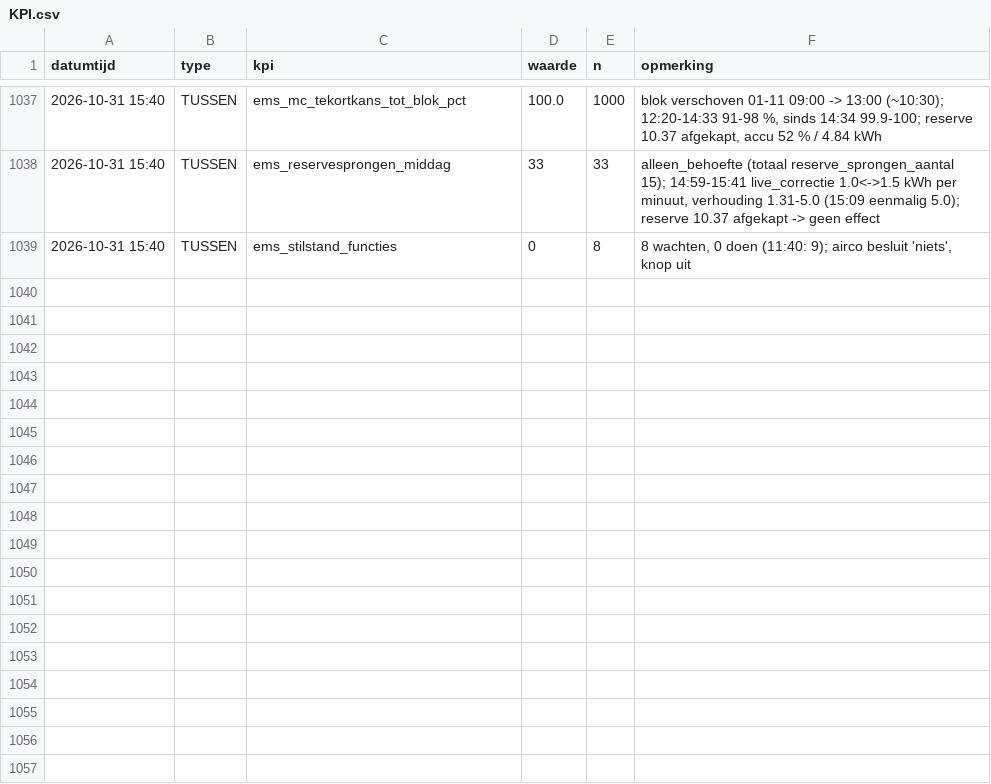
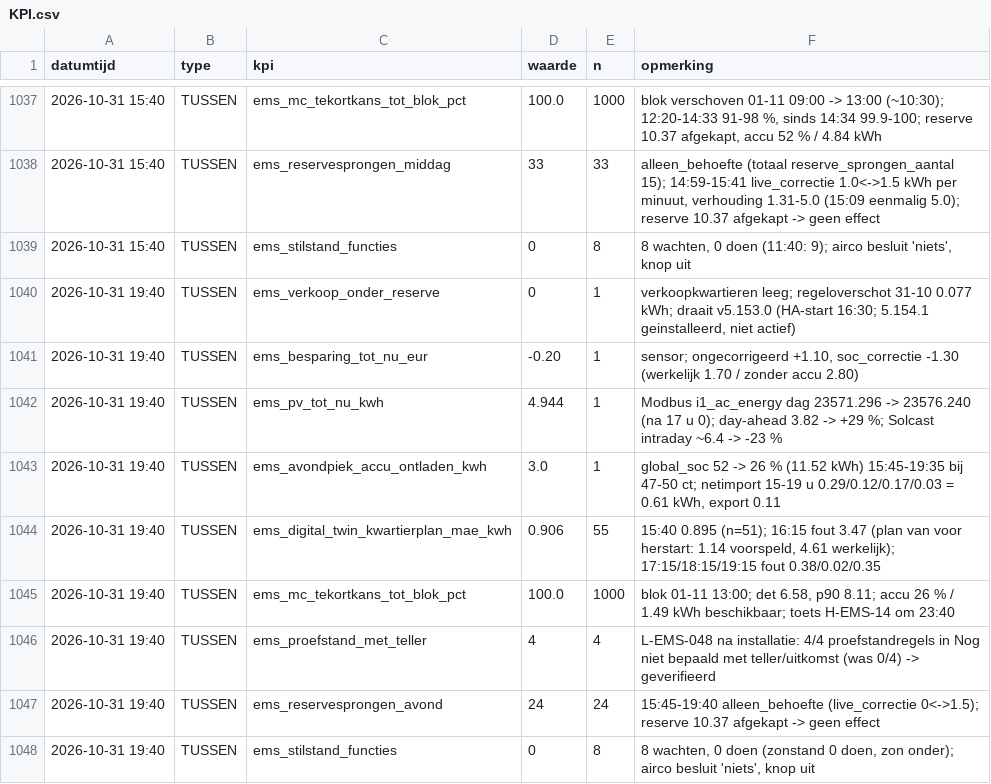
Before and after one commit to Roedie84/Energy-Management-System, a CSV file: KPI.csv, drawn as a sheet; only a part is shown, gaps mark what is left out.

```diff
--- a/KPI.csv
+++ b/KPI.csv
@@ -1039 +1039,10 @@ datumtijd,type,kpi,waarde,n,opmerking
 2026-10-31 15:40,TUSSEN,ems_stilstand_functies,0,8,"8 wachten, 0 doen (11:40: 9); airco besluit 'niets', knop uit"
+2026-10-31 19:40,TUSSEN,ems_verkoop_onder_reserve,0,1,"verkoopkwartieren leeg; regeloverschot 31-10 0.077 kWh; draait v5.153.0 (HA-start 16:30; 5.154.1 geinstalleerd, niet actief)"
+2026-10-31 19:40,TUSSEN,ems_besparing_tot_nu_eur,-0.20,1,"sensor; ongecorrigeerd +1.10, soc_correctie -1.30 (werkelijk 1.70 / zonder accu 2.80)"
+2026-10-31 19:40,TUSSEN,ems_pv_tot_nu_kwh,4.944,1,"Modbus i1_ac_energy dag 23571.296 -> 23576.240 (na 17 u 0); day-ahead 3.82 -> +29 %; Solcast intraday ~6.4 -> -23 %"
+2026-10-31 19:40,TUSSEN,ems_avondpiek_accu_ontladen_kwh,3.0,1,"global_soc 52 -> 26 % (11.52 kWh) 15:45-19:35 bij 47-50 ct; netimport 15-19 u 0.29/0.12/0.17/0.03 = 0.61 kWh, export 0.11"
+2026-10-31 19:40,TUSSEN,ems_digital_twin_kwartierplan_mae_kwh,0.906,55,"15:40 0.895 (n=51); 16:15 fout 3.47 (plan van voor herstart: 1.14 voorspeld, 4.61 werkelijk); 17:15/18:15/19:15 fout 0.38/0.02/0.35"
+2026-10-31 19:40,TUSSEN,ems_mc_tekortkans_tot_blok_pct,100.0,1000,"blok 01-11 13:00; det 6.58, p90 8.11; accu 26 % / 1.49 kWh beschikbaar; toets H-EMS-14 om 23:40"
+2026-10-31 19:40,TUSSEN,ems_proefstand_met_teller,4,4,"L-EMS-048 na installatie: 4/4 proefstandregels in Nog niet bepaald met teller/uitkomst (was 0/4) -> geverifieerd"
+2026-10-31 19:40,TUSSEN,ems_reservesprongen_avond,24,24,"15:45-19:40 alleen_behoefte (live_correctie 0<->1.5); reserve 10.37 afgekapt -> geen effect"
+2026-10-31 19:40,TUSSEN,ems_stilstand_functies,0,8,"8 wachten, 0 doen (zonstand 0 doen, zon onder); airco besluit 'niets', knop uit"
```
Also changed, not shown: 2 other files.
